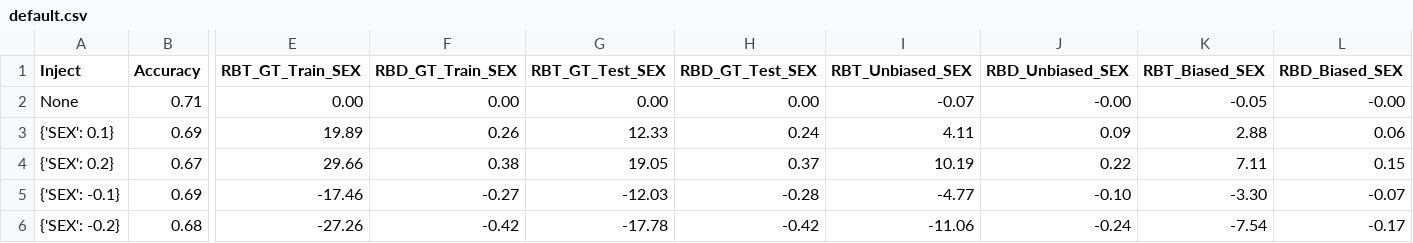
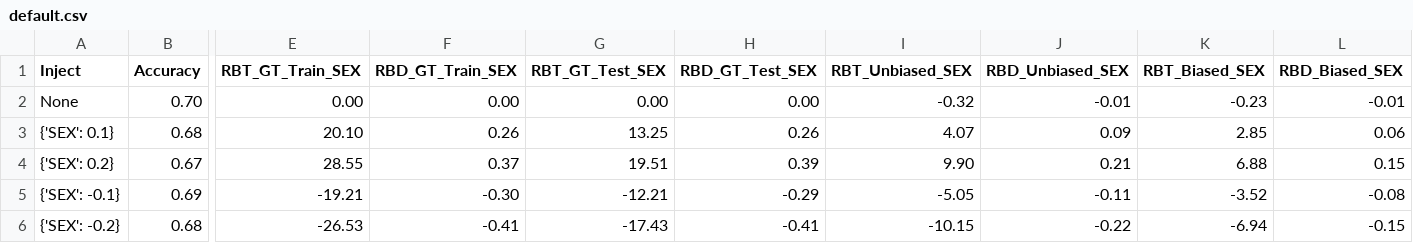
Before and after one commit to hil-se/DecisionErrorFairness, a CSV file: inject_results/default.csv, drawn as a sheet; only a part is shown, gaps mark what is left out; the diff covers the shown part only; the diff names each change by its address in the sheet, - before the commit and + after, or states it on an @@ line.

```diff
--- a/inject_results/default.csv
+++ b/inject_results/default.csv
-B2 (Accuracy): 0.71
+B2 (Accuracy): 0.70
-I2 (RBT_Unbiased_SEX): -0.07
+I2 (RBT_Unbiased_SEX): -0.32
-J2 (RBD_Unbiased_SEX): -0.00
+J2 (RBD_Unbiased_SEX): -0.01
-K2 (RBT_Biased_SEX): -0.05
+K2 (RBT_Biased_SEX): -0.23
-L2 (RBD_Biased_SEX): -0.00
+L2 (RBD_Biased_SEX): -0.01
-B3 (Accuracy): 0.69
+B3 (Accuracy): 0.68
-E3 (RBT_GT_Train_SEX): 19.89
+E3 (RBT_GT_Train_SEX): 20.10
-G3 (RBT_GT_Test_SEX): 12.33
+G3 (RBT_GT_Test_SEX): 13.25
-H3 (RBD_GT_Test_SEX): 0.24
+H3 (RBD_GT_Test_SEX): 0.26
-I3 (RBT_Unbiased_SEX): 4.11
+I3 (RBT_Unbiased_SEX): 4.07
-K3 (RBT_Biased_SEX): 2.88
+K3 (RBT_Biased_SEX): 2.85
-E4 (RBT_GT_Train_SEX): 29.66
+E4 (RBT_GT_Train_SEX): 28.55
-F4 (RBD_GT_Train_SEX): 0.38
+F4 (RBD_GT_Train_SEX): 0.37
-G4 (RBT_GT_Test_SEX): 19.05
+G4 (RBT_GT_Test_SEX): 19.51
-H4 (RBD_GT_Test_SEX): 0.37
+H4 (RBD_GT_Test_SEX): 0.39
-I4 (RBT_Unbiased_SEX): 10.19
+I4 (RBT_Unbiased_SEX): 9.90
-J4 (RBD_Unbiased_SEX): 0.22
+J4 (RBD_Unbiased_SEX): 0.21
-K4 (RBT_Biased_SEX): 7.11
+K4 (RBT_Biased_SEX): 6.88
-E5 (RBT_GT_Train_SEX): -17.46
+E5 (RBT_GT_Train_SEX): -19.21
-F5 (RBD_GT_Train_SEX): -0.27
+F5 (RBD_GT_Train_SEX): -0.30
-G5 (RBT_GT_Test_SEX): -12.03
+G5 (RBT_GT_Test_SEX): -12.21
-H5 (RBD_GT_Test_SEX): -0.28
+H5 (RBD_GT_Test_SEX): -0.29
-I5 (RBT_Unbiased_SEX): -4.77
+I5 (RBT_Unbiased_SEX): -5.05
-J5 (RBD_Unbiased_SEX): -0.10
+J5 (RBD_Unbiased_SEX): -0.11
-K5 (RBT_Biased_SEX): -3.30
+K5 (RBT_Biased_SEX): -3.52
-L5 (RBD_Biased_SEX): -0.07
+L5 (RBD_Biased_SEX): -0.08
-E6 (RBT_GT_Train_SEX): -27.26
+E6 (RBT_GT_Train_SEX): -26.53
-F6 (RBD_GT_Train_SEX): -0.42
+F6 (RBD_GT_Train_SEX): -0.41
-G6 (RBT_GT_Test_SEX): -17.78
+G6 (RBT_GT_Test_SEX): -17.43
-H6 (RBD_GT_Test_SEX): -0.42
+H6 (RBD_GT_Test_SEX): -0.41
-I6 (RBT_Unbiased_SEX): -11.06
+I6 (RBT_Unbiased_SEX): -10.15
-J6 (RBD_Unbiased_SEX): -0.24
+J6 (RBD_Unbiased_SEX): -0.22
-K6 (RBT_Biased_SEX): -7.54
+K6 (RBT_Biased_SEX): -6.94
-L6 (RBD_Biased_SEX): -0.17
+L6 (RBD_Biased_SEX): -0.15
```
Also changed, not shown: 1 edited cell elsewhere in this file, inject_results/bank.csv, inject_results/heart.csv, 4 other files.
